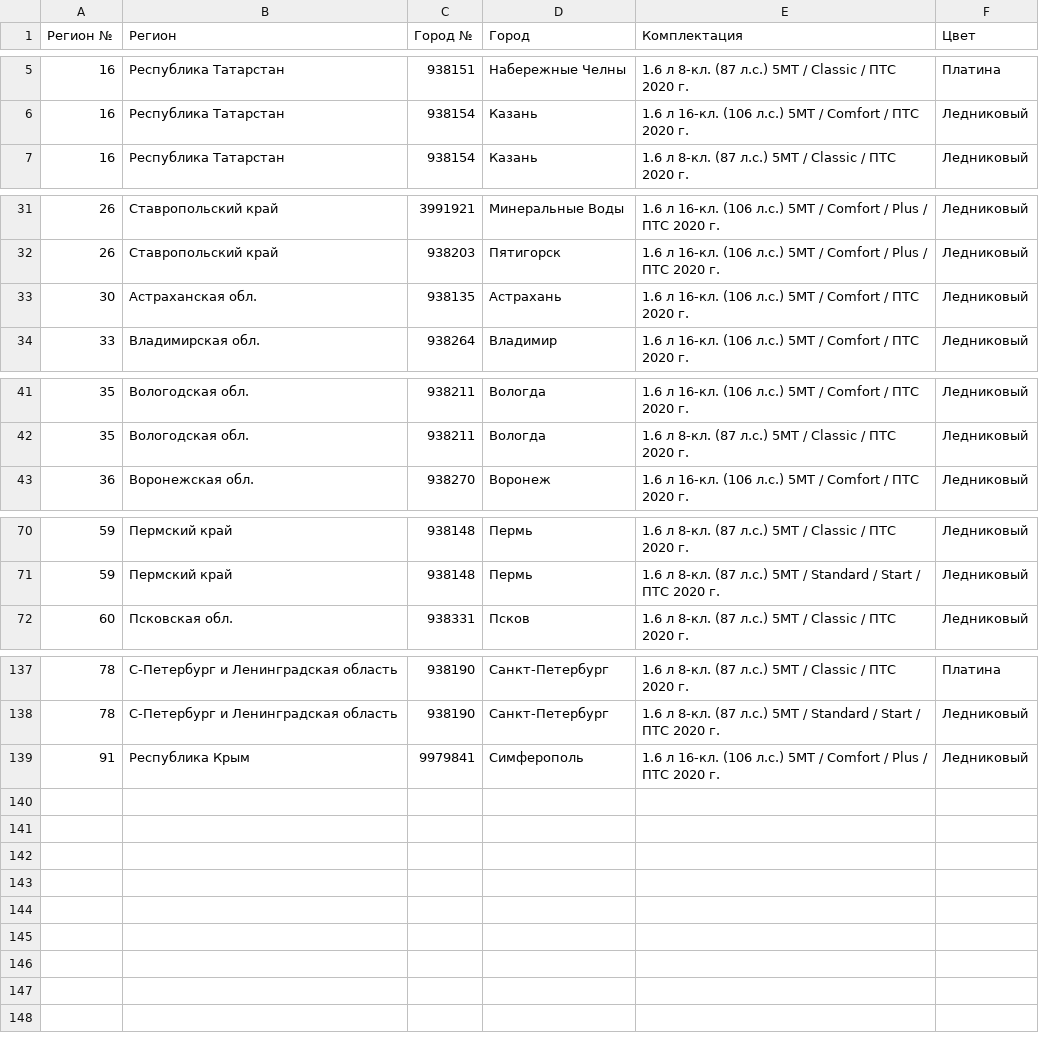
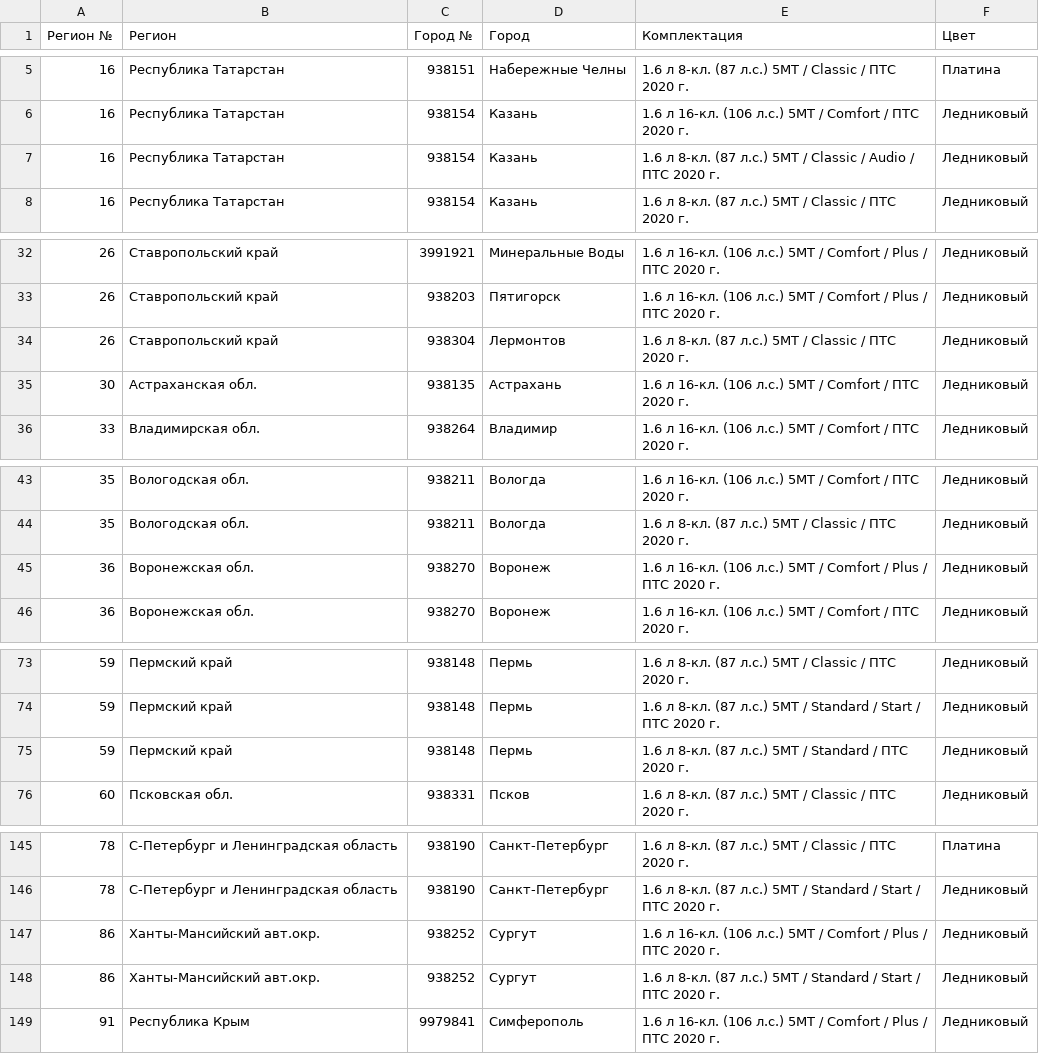
Before and after one commit to kafeg/ladacsv, a CSV file: largus_furgon.csv, drawn as a sheet; only a part is shown, gaps mark what is left out; the diff covers the shown part only; the diff names each change by its address in the sheet, - before the commit and + after, or states it on an @@ line.

```diff
--- a/largus_furgon.csv
+++ b/largus_furgon.csv
+row 7: 16 | Республика Татарстан | 938154 | Казань | 1.6 л 8-кл. (87 л.с.) 5МТ / Classic / Audio / ПТС 2020 г. | Ледниковый
+row 34: 26 | Ставропольский край | 938304 | Лермонтов | 1.6 л 8-кл. (87 л.с.) 5МТ / Classic / ПТС 2020 г. | Ледниковый
+row 45: 36 | Воронежская обл. | 938270 | Воронеж | 1.6 л 16-кл. (106 л.с.) 5МТ / Comfort / Plus / ПТС 2020 г. | Ледниковый
+row 75: 59 | Пермский край | 938148 | Пермь | 1.6 л 8-кл. (87 л.с.) 5МТ / Standard / ПТС 2020 г. | Ледниковый
+row 147: 86 | Ханты-Мансийский авт.окр. | 938252 | Сургут | 1.6 л 16-кл. (106 л.с.) 5МТ / Comfort / Plus / ПТС 2020 г. | Ледниковый
+row 148: 86 | Ханты-Мансийский авт.окр. | 938252 | Сургут | 1.6 л 8-кл. (87 л.с.) 5МТ / Standard / Start / ПТС 2020 г. | Ледниковый
```
Also changed, not shown: 4 added rows elsewhere in this file, granta_sedan.csv, n4x4_3doors.csv, 17 other files.
